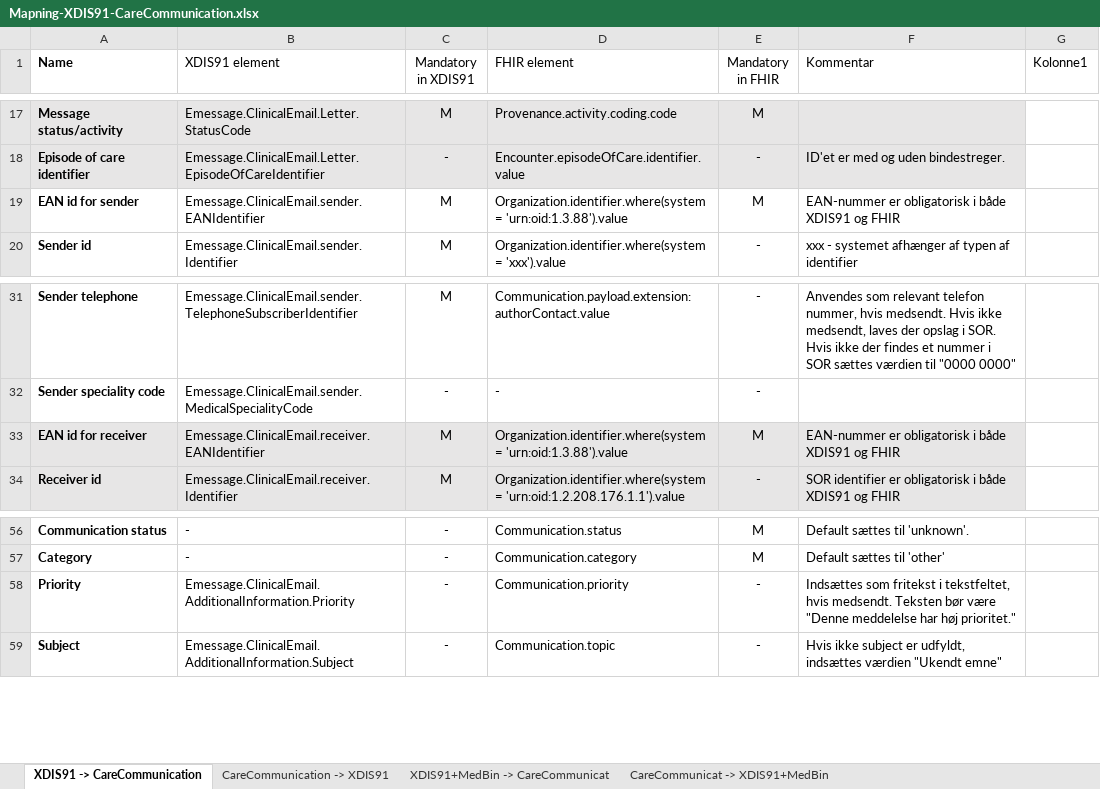
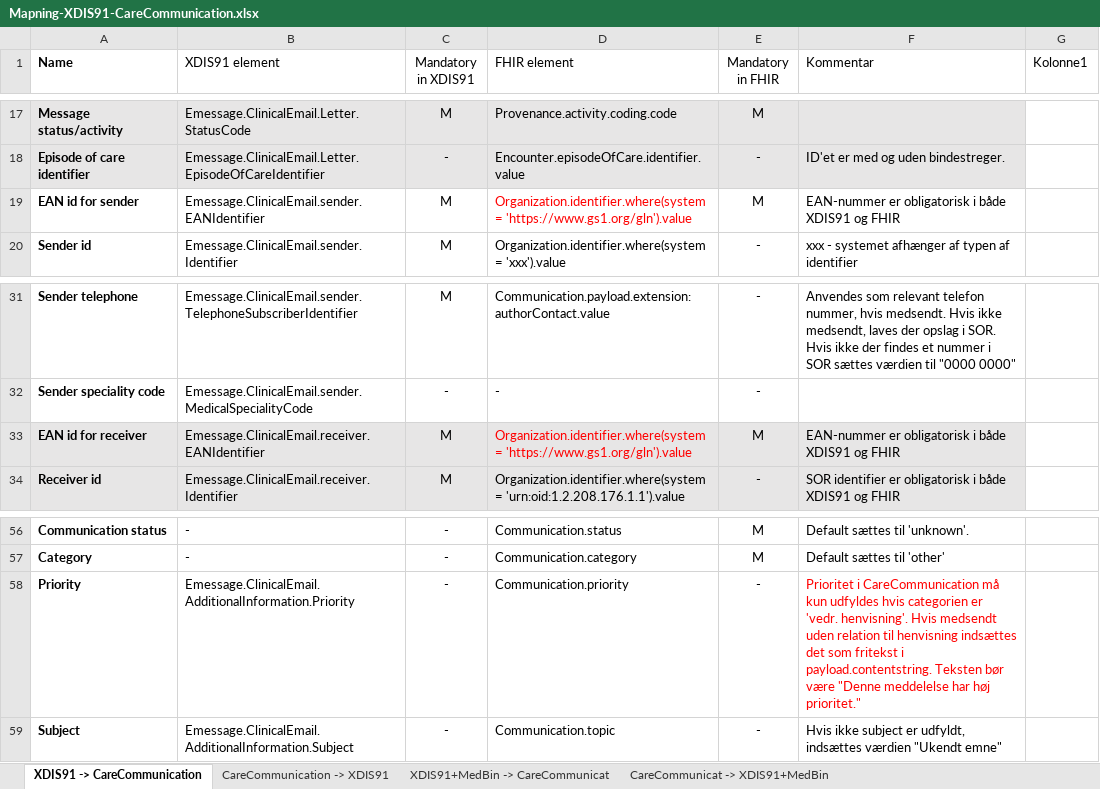
Before and after one commit to medcomdk/dk-medcom-carecommunication, an Excel workbook: docs/assets/Mapning-XDIS91-CareCommunication.xlsx, sheet XDIS91 -> CareCommunication, drawn as a sheet; only a part is shown, gaps mark what is left out; values as stored, in another font and other column widths than the file's, no borders; table styles not drawn; the diff names each change by its address in the sheet, - before the commit and + after, or states it on an @@ line.

```diff
--- a/docs/assets/Mapning-XDIS91-CareCommunication.xlsx (sheet XDIS91 -> CareCommunication)
+++ b/docs/assets/Mapning-XDIS91-CareCommunication.xlsx (sheet XDIS91 -> CareCommunication)
-D19 (FHIR element): Organization.identifier.where(system = 'urn:oid:1.3.88').value
+D19 (FHIR element): Organization.identifier.where(system = 'https://www.gs1.org/gln').value
-D19 text colour: black
+D19 text colour: #FF0000
-D33 (FHIR element): Organization.identifier.where(system = 'urn:oid:1.3.88').value
+D33 (FHIR element): Organization.identifier.where(system = 'https://www.gs1.org/gln').value
-D33 text colour: black
+D33 text colour: #FF0000
-F58 (Kommentar): Indsættes som fritekst i tekstfeltet, hvis medsendt. Teksten bør…
+F58 (Kommentar): Prioritet i CareCommunication må kun udfyldes hvis categorien er 'vedr. henvisning'. Hvis medsendt uden relation til henvisning indsættes det som fritekst i payload.contentstring. Teksten bør…
-F58 text colour: black
+F58 text colour: #FF0000
```
Also changed, not shown: sheet XDIS91+MedBin -> CareCommunicat, sheet CareCommunicat -> XDIS91+MedBin, sheet CareCommunication -> XDIS91, 2 other files.
